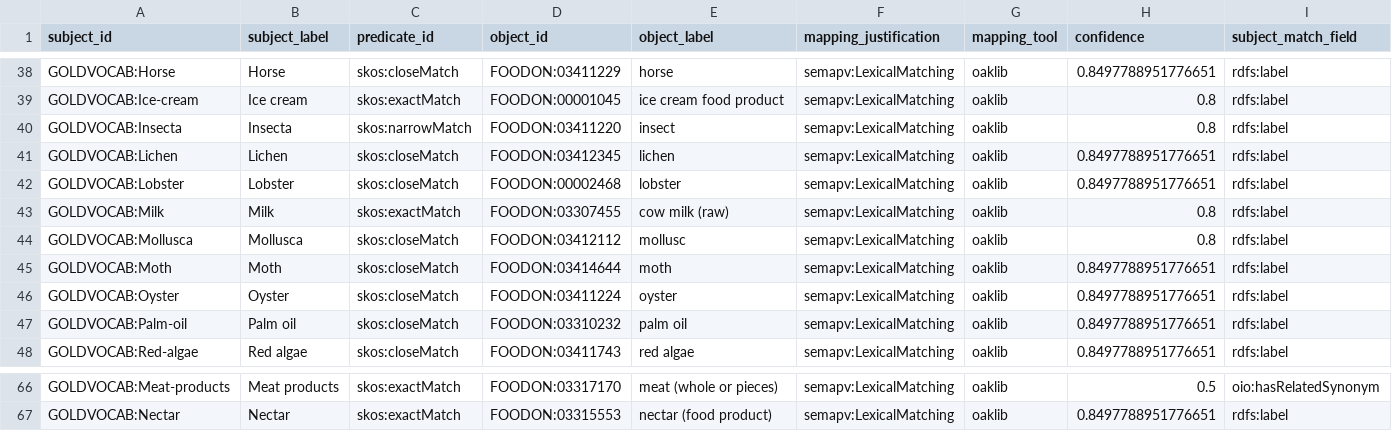
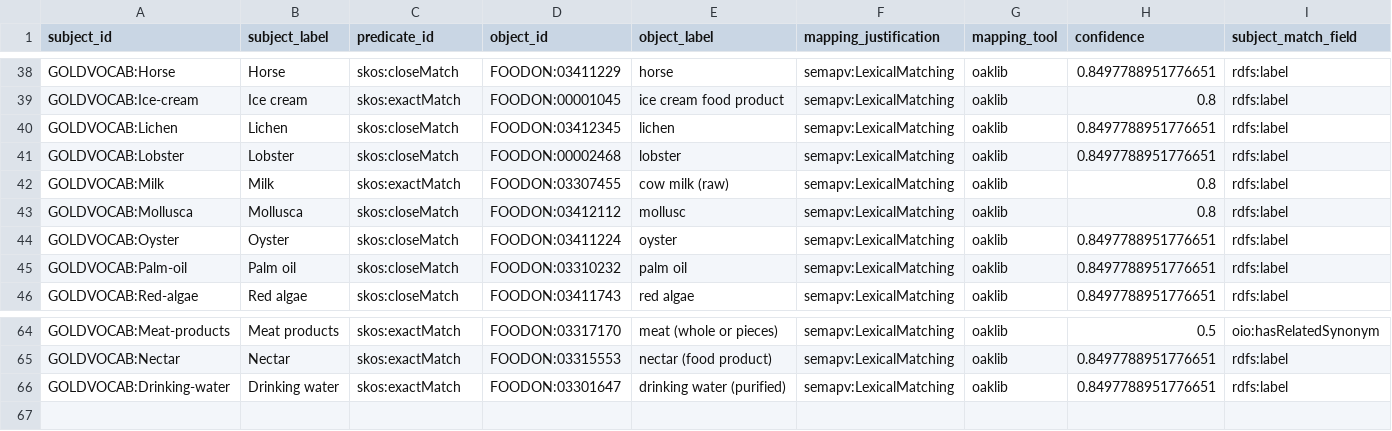
Before and after one commit to cmungall/gold-ontology, a TSV file: mappings/gold-to-foodon.curated.sssom.tsv, drawn as a sheet; only a part is shown, gaps mark what is left out; removed rows and columns are numbered as before the commit, all else as after; rows hold the shown columns only; the diff names each change by its address in the sheet, - before the commit and + after, or states it on an @@ line.

```diff
--- a/mappings/gold-to-foodon.curated.sssom.tsv
+++ b/mappings/gold-to-foodon.curated.sssom.tsv
-row 40: GOLDVOCAB:Insecta | Insecta | skos:narrowMatch | FOODON:03411220 | insect | semapv:LexicalMatching | oaklib | 0.8 | rdfs:label
-row 45: GOLDVOCAB:Moth | Moth | skos:closeMatch | FOODON:03414644 | moth | semapv:LexicalMatching | oaklib | 0.8497788951776651 | rdfs:label
+row 66: GOLDVOCAB:Drinking-water | Drinking water | skos:exactMatch | FOODON:03301647 | drinking water (purified) | semapv:LexicalMatching | oaklib | 0.8497788951776651 | rdfs:label
```
Also changed, not shown: config/gold-env-synonyms.tsv, gold_definitions.csv, 7 other files.
